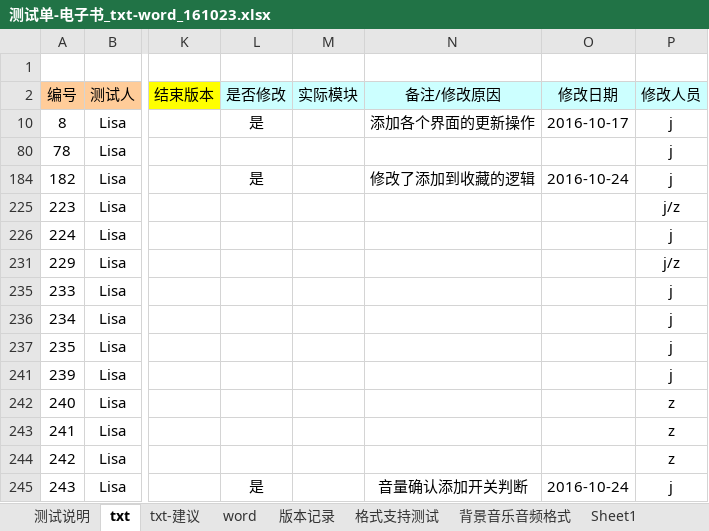
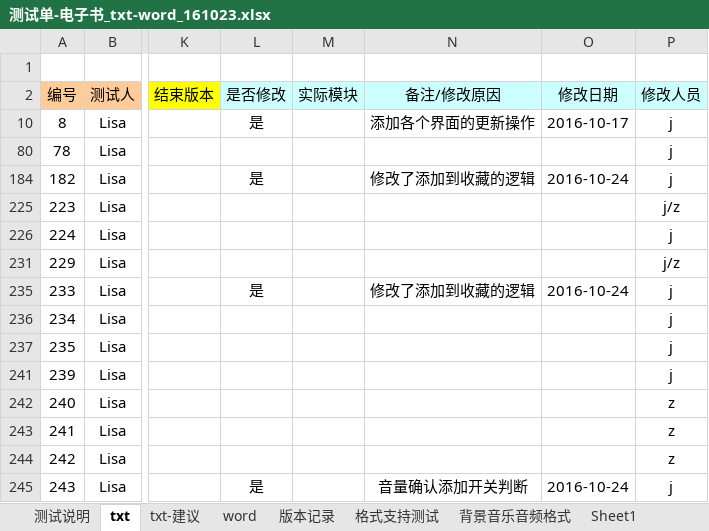
Before and after one commit to weizhiping/ebook, an Excel workbook: 测试单-电子书_txt-word_161023.xlsx, sheet txt, drawn as a sheet; only a part is shown, gaps mark what is left out; values as stored, in another font and other column widths than the file's, no borders; the diff names each change by its address in the sheet, - before the commit and + after, or states it on an @@ line.

Commit message:
更新我的收藏朗读后排序问题

```diff
--- a/测试单-电子书_txt-word_161023.xlsx (sheet txt)
+++ b/测试单-电子书_txt-word_161023.xlsx (sheet txt)
-L235 (是否修改): (empty)
+L235 (是否修改): 是
-N235 (备注/修改原因): (empty)
+N235 (备注/修改原因): 修改了添加到收藏的逻辑
-O235 (修改日期): (empty)
+O235 (修改日期): 2016-10-24
```
